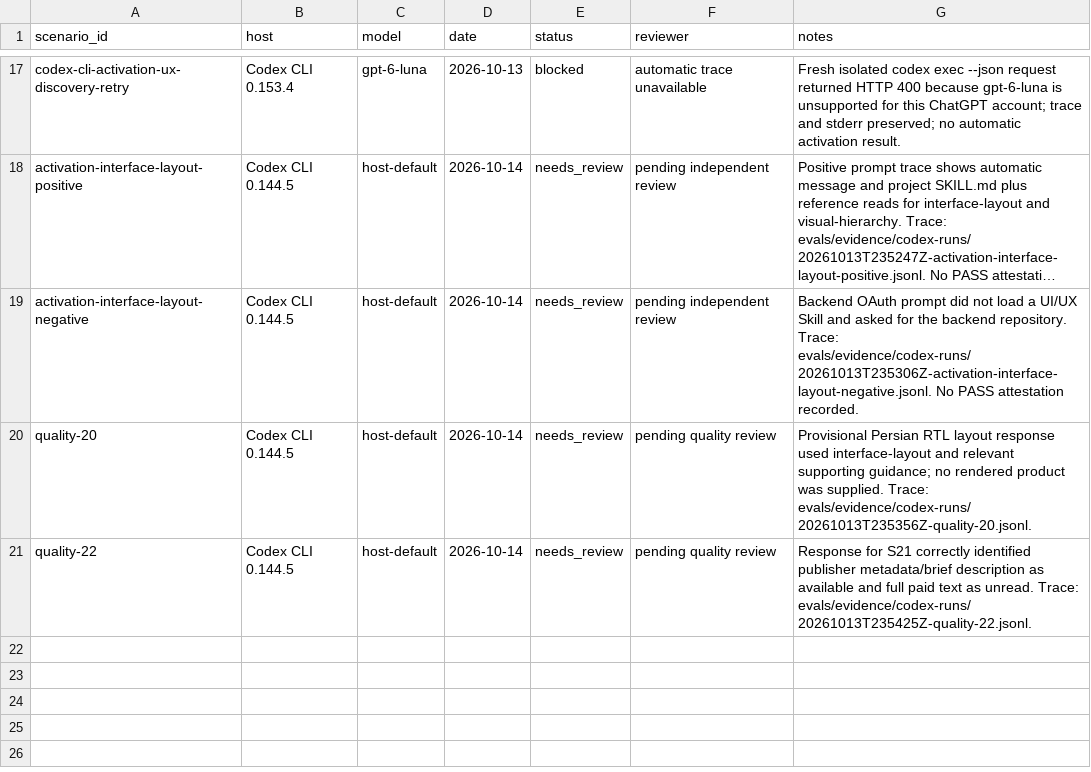
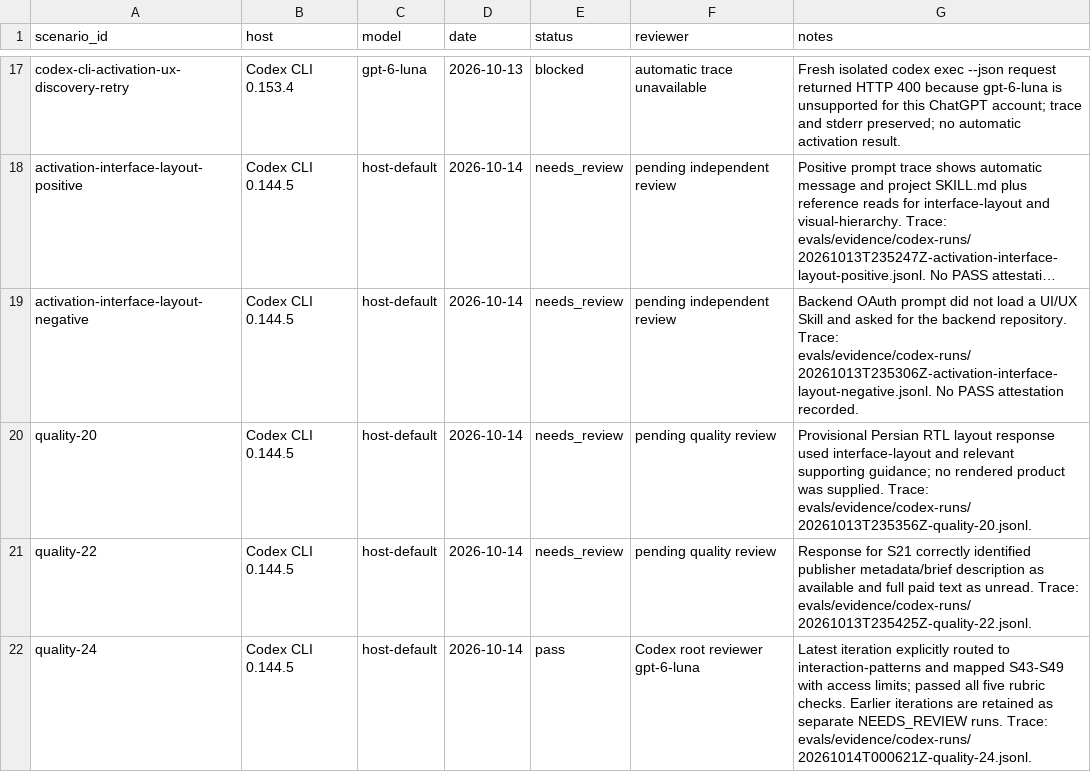
Before and after one commit to SAeedajf/ui-ux-skill, a CSV file: evals/run-log.csv, drawn as a sheet; only a part is shown, gaps mark what is left out; long unchanged cells end in ….

```diff
--- a/evals/run-log.csv
+++ b/evals/run-log.csv
@@ -21 +21,2 @@ quality-20,Codex CLI 0.144.5,host-default,2026-10-14,needs_review,pending qualit
 quality-22,Codex CLI 0.144.5,host-default,2026-10-14,needs_review,pending quality review,"Response for S21 correctly identified publisher metadata/brief description as available and full paid text as unread. Trace: evals/evidence/codex-runs/20261013T235425Z-quality-22.jsonl."
+quality-24,Codex CLI 0.144.5,host-default,2026-10-14,pass,Codex root reviewer gpt-6-luna,"Latest iteration explicitly routed to interaction-patterns and mapped S43-S49 with access limits; passed all five rubric checks. Earlier iterations are retained as separate NEEDS_REVIEW runs. Trace: evals/evidence/codex-runs/20261014T000621Z-quality-24.jsonl."
```
Also changed, not shown: docs/domain-coverage.csv, 23 other files.
